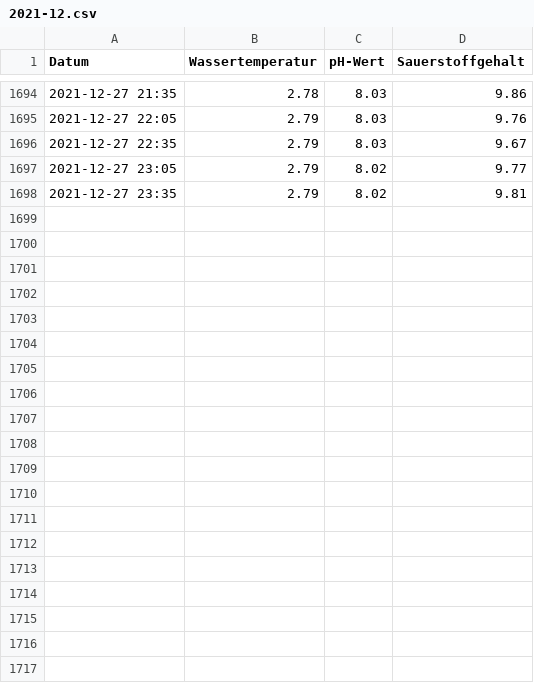
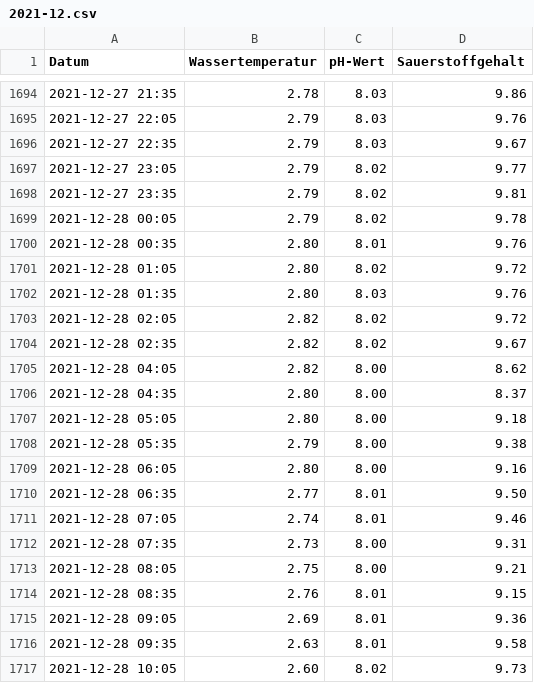
Before and after one commit to od-ms/aasee-monitoring, a CSV file: data/2021-12.csv, drawn as a sheet; only a part is shown, gaps mark what is left out; the diff covers the shown part only.

Commit message:
Update 2021-12-29

```diff
--- a/data/2021-12.csv
+++ b/data/2021-12.csv
@@ -1698 +1698,20 @@ Datum,Wassertemperatur,pH-Wert,Sauerstoffgehalt
 2021-12-27 23:35,2.79,8.02,9.81
+2021-12-28 00:05,2.79,8.02,9.78
+2021-12-28 00:35,2.80,8.01,9.76
+2021-12-28 01:05,2.80,8.02,9.72
+2021-12-28 01:35,2.80,8.03,9.76
+2021-12-28 02:05,2.82,8.02,9.72
+2021-12-28 02:35,2.82,8.02,9.67
+2021-12-28 04:05,2.82,8.00,8.62
+2021-12-28 04:35,2.80,8.00,8.37
+2021-12-28 05:05,2.80,8.00,9.18
+2021-12-28 05:35,2.79,8.00,9.38
+2021-12-28 06:05,2.80,8.00,9.16
+2021-12-28 06:35,2.77,8.01,9.50
+2021-12-28 07:05,2.74,8.01,9.46
+2021-12-28 07:35,2.73,8.00,9.31
+2021-12-28 08:05,2.75,8.00,9.21
+2021-12-28 08:35,2.76,8.01,9.15
+2021-12-28 09:05,2.69,8.01,9.36
+2021-12-28 09:35,2.63,8.01,9.58
+2021-12-28 10:05,2.60,8.02,9.73
```
Also changed, not shown: 21 added rows elsewhere in this file.
